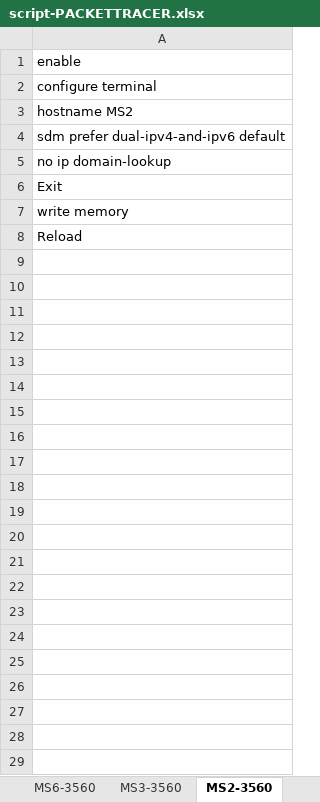
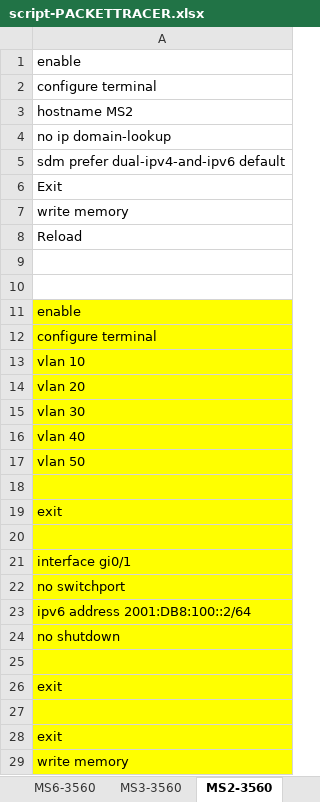
Before and after one commit to Advanced-Diploma-of-IT-Tel-Network-Eng/Assessments, an Excel workbook: 2026-T1/T1B2-ICTNWK612-Plan-manage-troubleshooting-advance/2-tasks/script-PACKETTRACER.xlsx, sheet MS2-3560, drawn as a sheet; values as stored, in another font and other column widths than the file's, no borders; the diff names each change by its address in the sheet, - before the commit and + after, or states it on an @@ line.

```diff
--- a/2026-T1/T1B2-ICTNWK612-Plan-manage-troubleshooting-advance/2-tasks/script-PACKETTRACER.xlsx (sheet MS2-3560)
+++ b/2026-T1/T1B2-ICTNWK612-Plan-manage-troubleshooting-advance/2-tasks/script-PACKETTRACER.xlsx (sheet MS2-3560)
-row 5: no ip domain-lookup
+row 4: no ip domain-lookup
+row 9: (empty)
+row 10: (empty)
+row 11: enable
+row 12: configure terminal
+row 13: vlan 10
+row 14: vlan 20
+row 15: vlan 30
+row 16: vlan 40
+row 17: vlan 50
+row 18: (empty)
+row 19: exit
+row 20: (empty)
+row 21: interface gi0/1
+row 22: no switchport
+row 23: ipv6 address 2001:DB8:100::2/64
+row 24: no shutdown
+row 25: (empty)
+row 26: exit
+row 27: (empty)
+row 28: exit
+row 29: write memory
```
Also changed, not shown: sheet MS0-3650, sheet MS7-3560, sheet MS4-3560, sheet MS6-3560, sheet MS3-3560, sheet MS1-3650, 1 more sheet, other sheet tabs, 1 other file.
